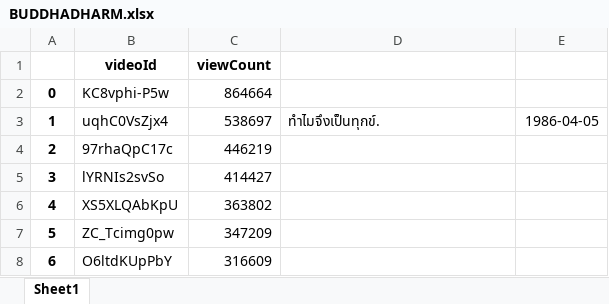
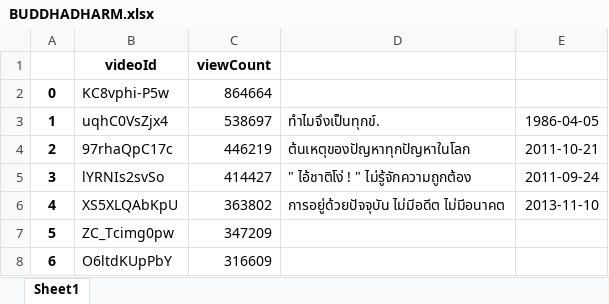
Before and after one commit to santimcs/A8, an Excel workbook: Excel/BUDDHADHARM.xlsx, sheet Sheet1, drawn as a sheet; only a part is shown; values as stored, in another font and other column widths than the file's, no borders; the diff names each change by its address in the sheet, - before the commit and + after, or states it on an @@ line.

```diff
--- a/Excel/BUDDHADHARM.xlsx (sheet Sheet1)
+++ b/Excel/BUDDHADHARM.xlsx (sheet Sheet1)
-D4: (empty)
+D4: ต้นเหตุของปัญหาทุกปัญหาในโลก
-E4: (empty)
+E4: 2011-10-21
-D5: (empty)
+D5: " ไอ้ชาติโง่ ! " ไม่รู้จักความถูกต้อง
-E5: (empty)
+E5: 2011-09-24
-D6: (empty)
+D6: การอยู่ด้วยปัจจุบัน ไม่มีอดีต ไม่มีอนาคต
-E6: (empty)
+E6: 2013-11-10
```
Also changed, not shown: 33 other files.
